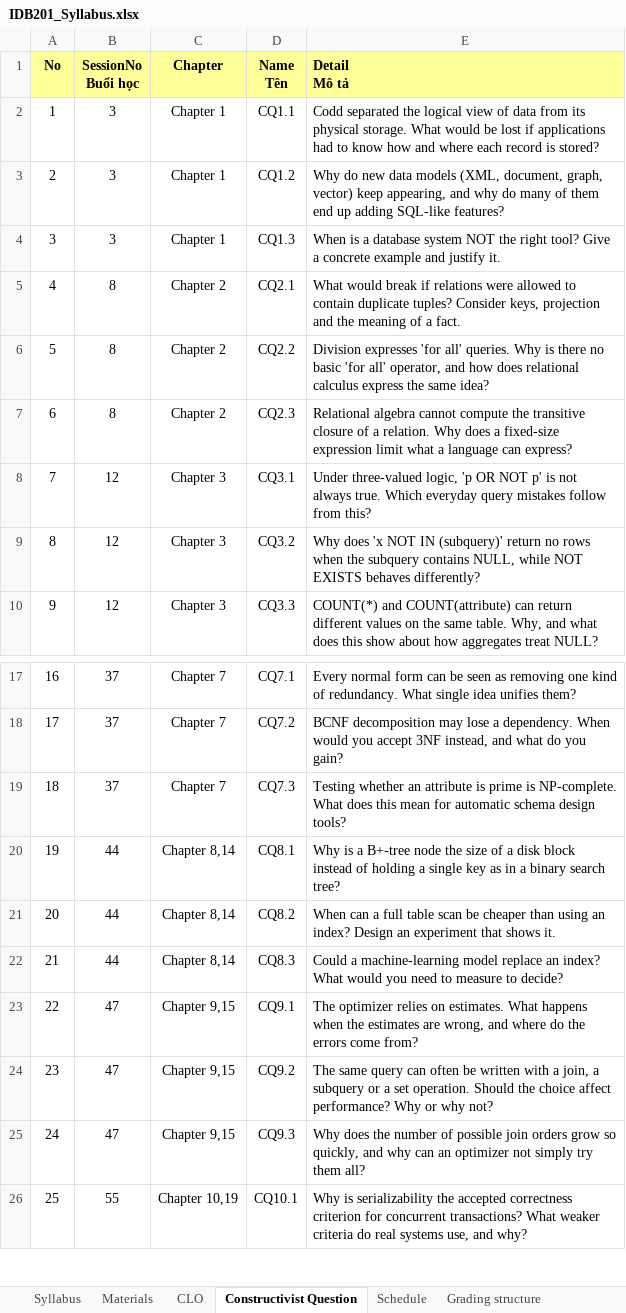
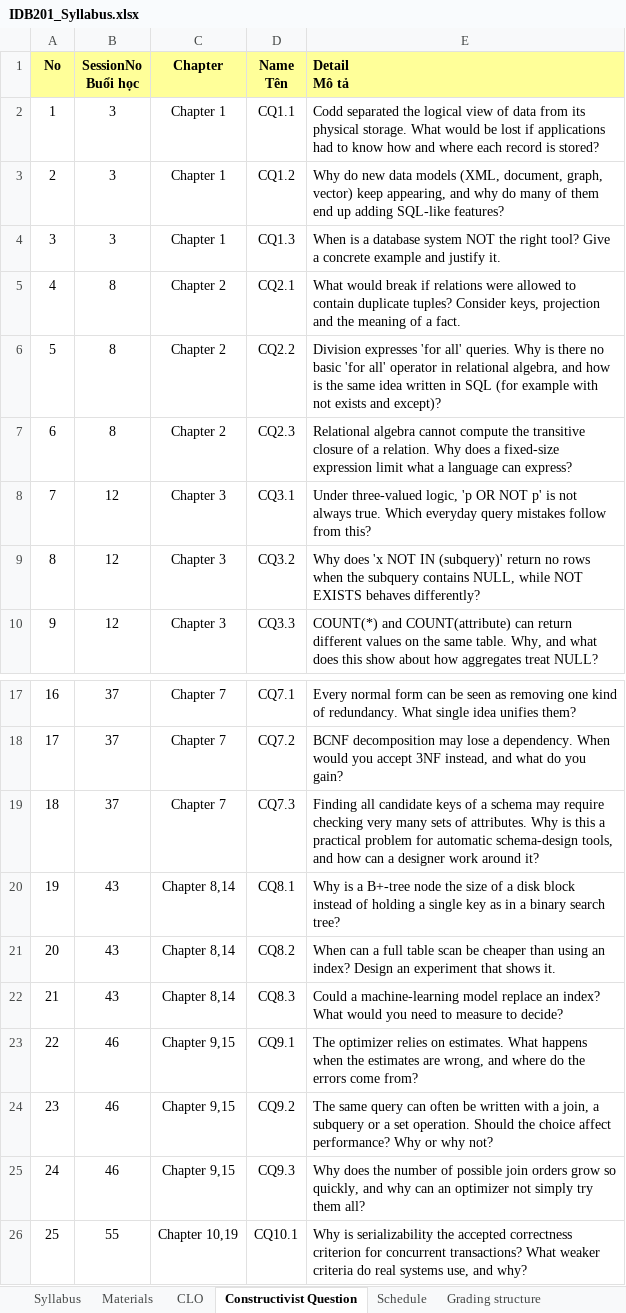
Before and after one commit to VanTTN2/IDB202, an Excel workbook: syllabus/IDB201_Syllabus.xlsx, sheet Constructivist Question, drawn as a sheet; only a part is shown, gaps mark what is left out; values as stored, in another font and other column widths than the file's, no borders; the diff names each change by its address in the sheet, - before the commit and + after, or states it on an @@ line.

```diff
--- a/syllabus/IDB201_Syllabus.xlsx (sheet Constructivist Question)
+++ b/syllabus/IDB201_Syllabus.xlsx (sheet Constructivist Question)
-E6 (Detail Mô tả): …'for all' operator, and how does relational calculus express the same idea?
+E6 (Detail Mô tả): …'for all' operator in relational algebra, and how is the same idea written in SQL (for example with not exists and except)?
-E19 (Detail Mô tả): Testing whether an attribute is prime is NP-complete. What does this mean for automatic schema design tools?
+E19 (Detail Mô tả): Finding all candidate keys of a schema may require checking very many sets of attributes. Why is this a practical problem for automatic schema-design tools, and how can a designer work around it?
-B20:B22 (SessionNo Buổi học): 44
+B20:B22 (SessionNo Buổi học): 43
-B23:B25 (SessionNo Buổi học): 47
+B23:B25 (SessionNo Buổi học): 46
```
Also changed, not shown: sheet Schedule, sheet Materials, sheet Grading structure, sheet Syllabus, sheet CLO, IDB201_ket-qua-sua_lan1_1/1_syllabus/IDB201_Syllabus.xlsx, 2 other files.
